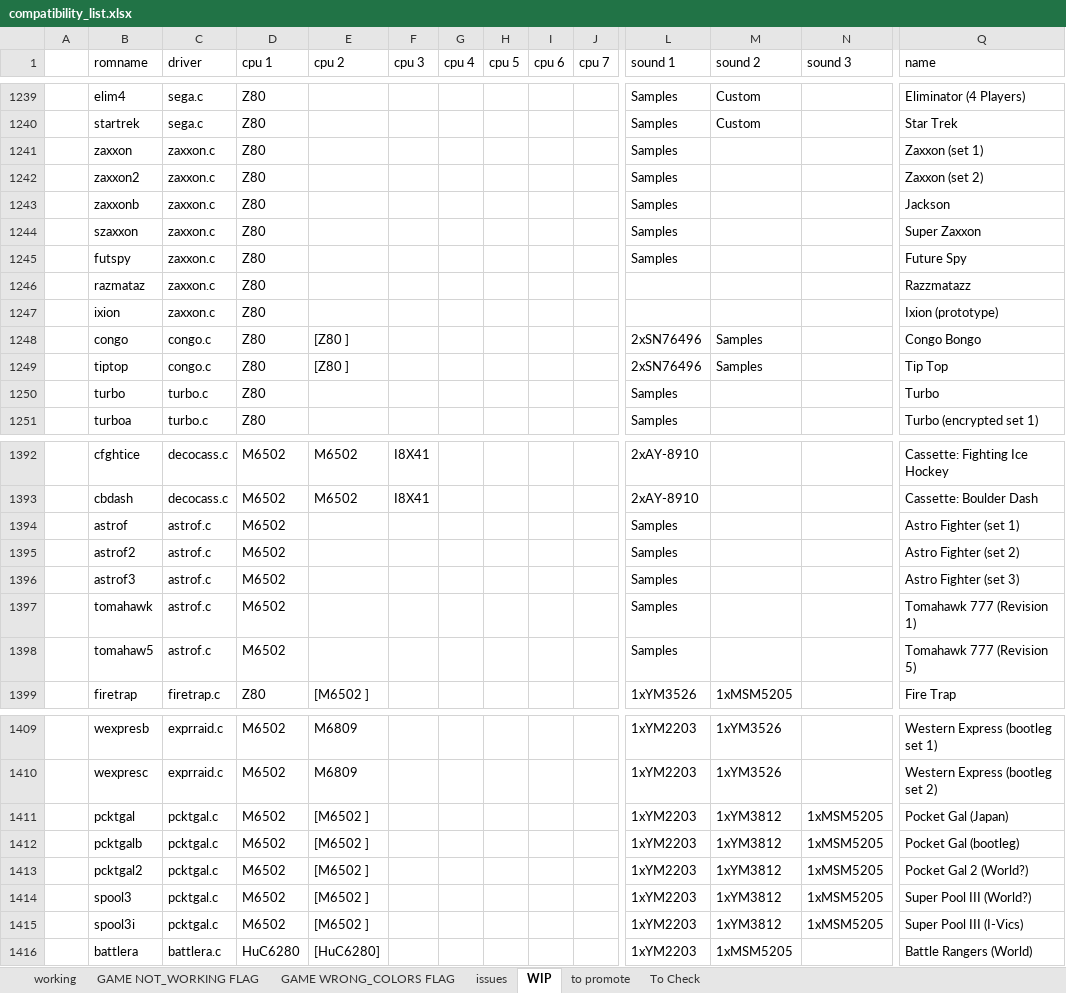
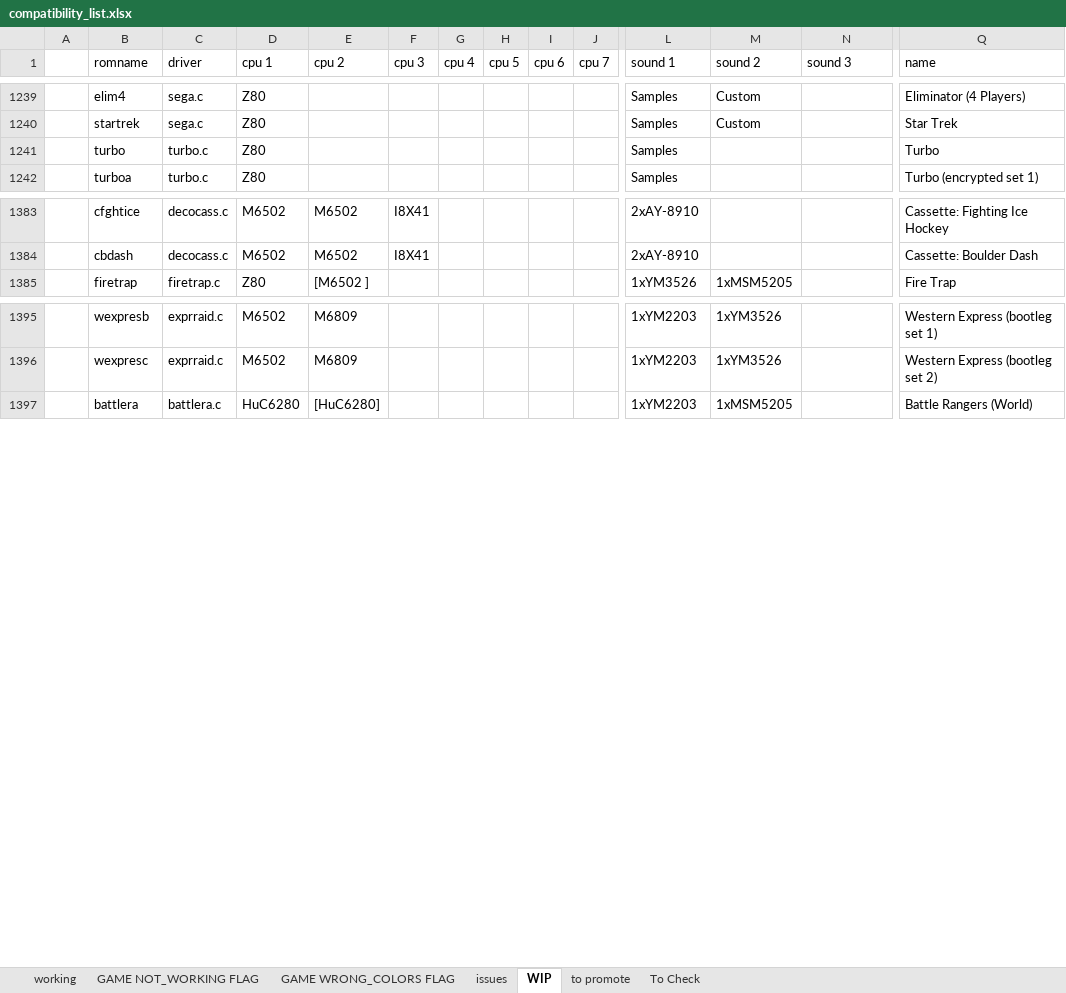
Before and after one commit to javaemus/arcadeflex056, an Excel workbook: compatibility_list.xlsx, sheet WIP, drawn as a sheet; only a part is shown, gaps mark what is left out; values as stored, in another font and other column widths than the file's, no borders; rows hold the shown columns only; the diff names each change by its address in the sheet, - before the commit and + after, or states it on an @@ line.

```diff
--- a/compatibility_list.xlsx (sheet WIP)
+++ b/compatibility_list.xlsx (sheet WIP)
-row 1241:  | zaxxon | zaxxon.c | Z80 |  |  |  |  |  |  | Samples |  |  | Zaxxon (set 1)
-row 1242:  | zaxxon2 | zaxxon.c | Z80 |  |  |  |  |  |  | Samples |  |  | Zaxxon (set 2)
-row 1243:  | zaxxonb | zaxxon.c | Z80 |  |  |  |  |  |  | Samples |  |  | Jackson
-row 1244:  | szaxxon | zaxxon.c | Z80 |  |  |  |  |  |  | Samples |  |  | Super Zaxxon
-row 1245:  | futspy | zaxxon.c | Z80 |  |  |  |  |  |  | Samples |  |  | Future Spy
-row 1246:  | razmataz | zaxxon.c | Z80 |  |  |  |  |  |  |  |  |  | Razzmatazz
-row 1247:  | ixion | zaxxon.c | Z80 |  |  |  |  |  |  |  |  |  | Ixion (prototype)
-row 1248:  | congo | congo.c | Z80 | [Z80 ] |  |  |  |  |  | 2xSN76496 | Samples |  | Congo Bongo
-row 1249:  | tiptop | congo.c | Z80 | [Z80 ] |  |  |  |  |  | 2xSN76496 | Samples |  | Tip Top
-row 1394:  | astrof | astrof.c | M6502 |  |  |  |  |  |  | Samples |  |  | Astro Fighter (set 1)
-row 1395:  | astrof2 | astrof.c | M6502 |  |  |  |  |  |  | Samples |  |  | Astro Fighter (set 2)
-row 1396:  | astrof3 | astrof.c | M6502 |  |  |  |  |  |  | Samples |  |  | Astro Fighter (set 3)
-row 1397:  | tomahawk | astrof.c | M6502 |  |  |  |  |  |  | Samples |  |  | Tomahawk 777 (Revision 1)
-row 1398:  | tomahaw5 | astrof.c | M6502 |  |  |  |  |  |  | Samples |  |  | Tomahawk 777 (Revision 5)
-row 1411:  | pcktgal | pcktgal.c | M6502 | [M6502 ] |  |  |  |  |  | 1xYM2203 | 1xYM3812 | 1xMSM5205 | Pocket Gal (Japan)
-row 1412:  | pcktgalb | pcktgal.c | M6502 | [M6502 ] |  |  |  |  |  | 1xYM2203 | 1xYM3812 | 1xMSM5205 | Pocket Gal (bootleg)
-row 1413:  | pcktgal2 | pcktgal.c | M6502 | [M6502 ] |  |  |  |  |  | 1xYM2203 | 1xYM3812 | 1xMSM5205 | Pocket Gal 2 (World?)
-row 1414:  | spool3 | pcktgal.c | M6502 | [M6502 ] |  |  |  |  |  | 1xYM2203 | 1xYM3812 | 1xMSM5205 | Super Pool III (World?)
-row 1415:  | spool3i | pcktgal.c | M6502 | [M6502 ] |  |  |  |  |  | 1xYM2203 | 1xYM3812 | 1xMSM5205 | Super Pool III (I-Vics)
```
Also changed, not shown: sheet to promote, sheet To Check.
